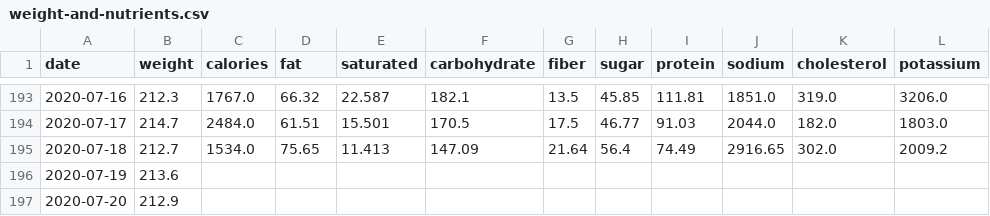
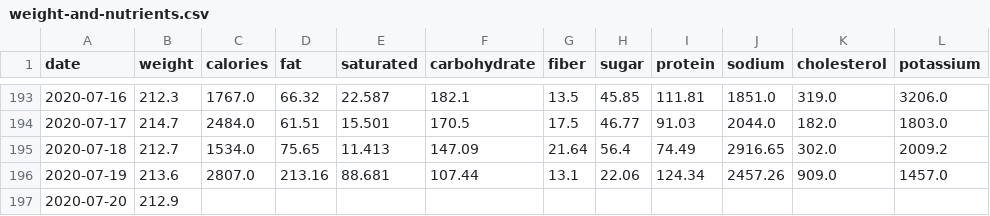
Before and after one commit to grf/d3-data, a CSV file: weight-and-nutrients.csv, drawn as a sheet; only a part is shown, gaps mark what is left out.

```diff
--- a/weight-and-nutrients.csv
+++ b/weight-and-nutrients.csv
@@ -195,3 +195,3 @@ date,weight,calories,fat,saturated,carbohydrate,fiber,sugar,protein,sodium,chole
 "2020-07-18",212.7,1534.0,75.65,11.413,147.09,21.64,56.4,74.49,2916.65,302.0,2009.2
-"2020-07-19",213.6,,,,,,,,,,
+"2020-07-19",213.6,2807.0,213.16,88.681,107.44,13.1,22.06,124.34,2457.26,909.0,1457.0
 "2020-07-20",212.9,,,,,,,,,,
```
Also changed, not shown: FoodDiary_Jul_20_foods.csv.
